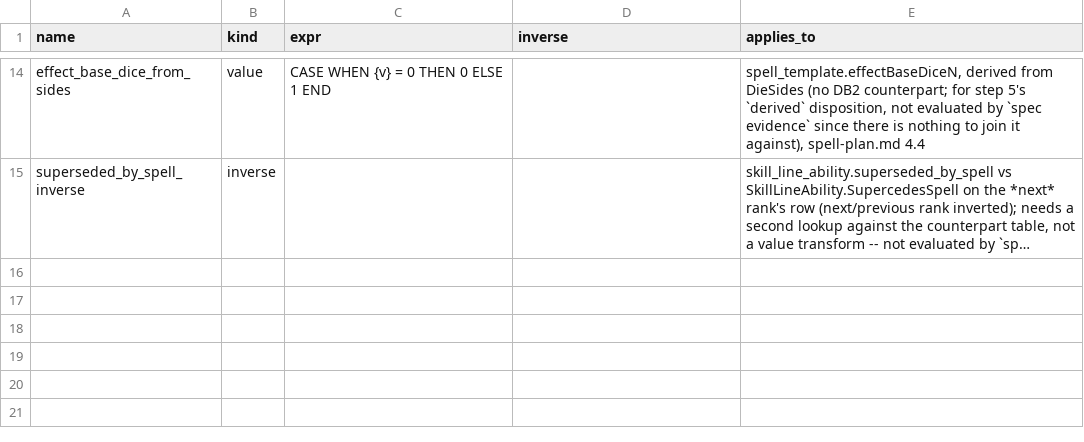
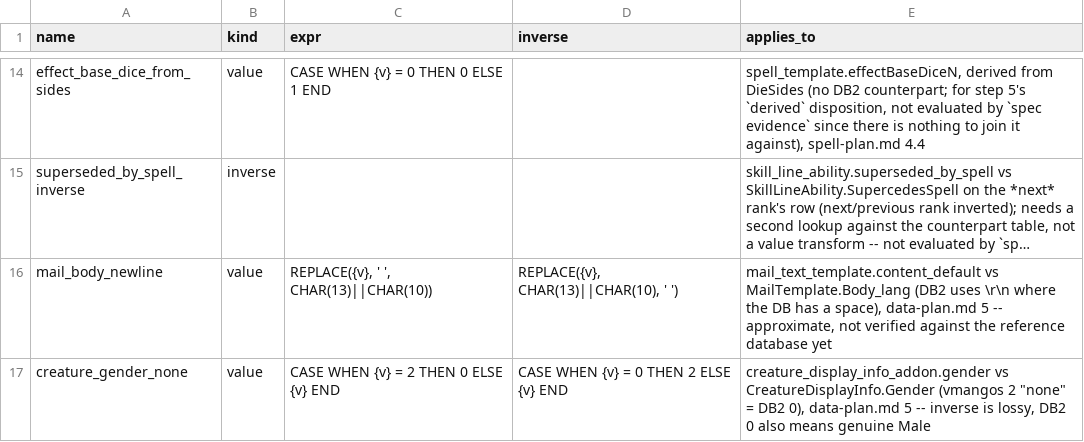
Before and after one commit to smangos-project/smangos, a TSV file: tools/database_tool/Spec/rules.tsv, drawn as a sheet; only a part is shown, gaps mark what is left out; long unchanged cells end in …; the diff names each change by its address in the sheet, - before the commit and + after, or states it on an @@ line.

Commit message:
docs: spec F1 (small former-DBC tables)

```diff
--- a/tools/database_tool/Spec/rules.tsv
+++ b/tools/database_tool/Spec/rules.tsv
+row 16: mail_body_newline | value | REPLACE({v}, ' ', CHAR(13)||CHAR(10)) | REPLACE({v}, CHAR(13)||CHAR(10), ' ') | mail_text_template.content_default vs MailTemplate.Body_lang (DB2 uses \r\n where the DB has a space), data-plan.md 5 -- approximate, not verified against the reference database yet
+row 17: creature_gender_none | value | CASE WHEN {v} = 2 THEN 0 ELSE {v} END | CASE WHEN {v} = 0 THEN 2 ELSE {v} END | creature_display_info_addon.gender vs CreatureDisplayInfo.Gender (vmangos 2 "none" = DB2 0), data-plan.md 5 -- inverse is lossy, DB2 0 also means genuine Male
```
Also changed, not shown: 1 other file.
